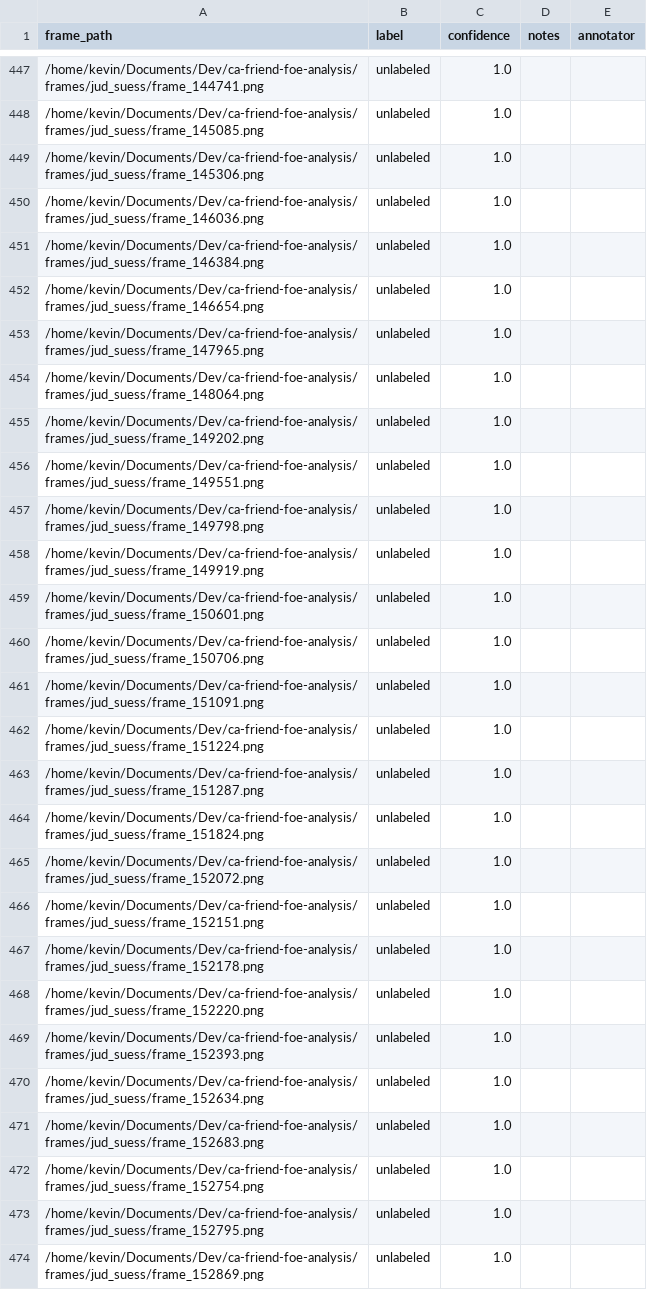
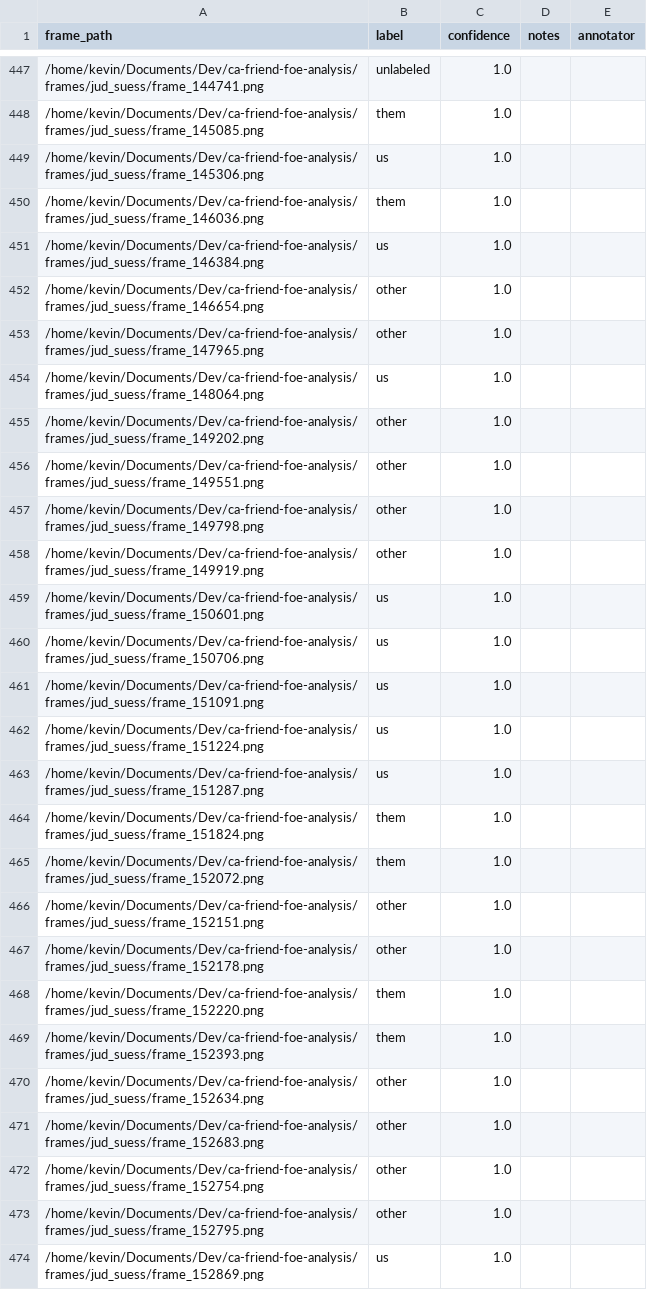
Before and after one commit to thehappyson/ca-friend-foe-analysis, a CSV file: data/annotated/jud_suess_annotations.csv, drawn as a sheet; only a part is shown, gaps mark what is left out; the diff covers the shown part only.

```diff
--- a/data/annotated/jud_suess_annotations.csv
+++ b/data/annotated/jud_suess_annotations.csv
@@ -447,28 +447,28 @@ frame_path,label,confidence,notes,annotator
 /home/kevin/Documents/Dev/ca-friend-foe-analysis/frames/jud_suess/frame_144741.png,unlabeled,1.0,,
-/home/kevin/Documents/Dev/ca-friend-foe-analysis/frames/jud_suess/frame_145085.png,unlabeled,1.0,,
-/home/kevin/Documents/Dev/ca-friend-foe-analysis/frames/jud_suess/frame_145306.png,unlabeled,1.0,,
-/home/kevin/Documents/Dev/ca-friend-foe-analysis/frames/jud_suess/frame_146036.png,unlabeled,1.0,,
-/home/kevin/Documents/Dev/ca-friend-foe-analysis/frames/jud_suess/frame_146384.png,unlabeled,1.0,,
-/home/kevin/Documents/Dev/ca-friend-foe-analysis/frames/jud_suess/frame_146654.png,unlabeled,1.0,,
-/home/kevin/Documents/Dev/ca-friend-foe-analysis/frames/jud_suess/frame_147965.png,unlabeled,1.0,,
-/home/kevin/Documents/Dev/ca-friend-foe-analysis/frames/jud_suess/frame_148064.png,unlabeled,1.0,,
-/home/kevin/Documents/Dev/ca-friend-foe-analysis/frames/jud_suess/frame_149202.png,unlabeled,1.0,,
-/home/kevin/Documents/Dev/ca-friend-foe-analysis/frames/jud_suess/frame_149551.png,unlabeled,1.0,,
-/home/kevin/Documents/Dev/ca-friend-foe-analysis/frames/jud_suess/frame_149798.png,unlabeled,1.0,,
-/home/kevin/Documents/Dev/ca-friend-foe-analysis/frames/jud_suess/frame_149919.png,unlabeled,1.0,,
-/home/kevin/Documents/Dev/ca-friend-foe-analysis/frames/jud_suess/frame_150601.png,unlabeled,1.0,,
-/home/kevin/Documents/Dev/ca-friend-foe-analysis/frames/jud_suess/frame_150706.png,unlabeled,1.0,,
-/home/kevin/Documents/Dev/ca-friend-foe-analysis/frames/jud_suess/frame_151091.png,unlabeled,1.0,,
-/home/kevin/Documents/Dev/ca-friend-foe-analysis/frames/jud_suess/frame_151224.png,unlabeled,1.0,,
-/home/kevin/Documents/Dev/ca-friend-foe-analysis/frames/jud_suess/frame_151287.png,unlabeled,1.0,,
-/home/kevin/Documents/Dev/ca-friend-foe-analysis/frames/jud_suess/frame_151824.png,unlabeled,1.0,,
-/home/kevin/Documents/Dev/ca-friend-foe-analysis/frames/jud_suess/frame_152072.png,unlabeled,1.0,,
-/home/kevin/Documents/Dev/ca-friend-foe-analysis/frames/jud_suess/frame_152151.png,unlabeled,1.0,,
-/home/kevin/Documents/Dev/ca-friend-foe-analysis/frames/jud_suess/frame_152178.png,unlabeled,1.0,,
-/home/kevin/Documents/Dev/ca-friend-foe-analysis/frames/jud_suess/frame_152220.png,unlabeled,1.0,,
-/home/kevin/Documents/Dev/ca-friend-foe-analysis/frames/jud_suess/frame_152393.png,unlabeled,1.0,,
-/home/kevin/Documents/Dev/ca-friend-foe-analysis/frames/jud_suess/frame_152634.png,unlabeled,1.0,,
-/home/kevin/Documents/Dev/ca-friend-foe-analysis/frames/jud_suess/frame_152683.png,unlabeled,1.0,,
-/home/kevin/Documents/Dev/ca-friend-foe-analysis/frames/jud_suess/frame_152754.png,unlabeled,1.0,,
-/home/kevin/Documents/Dev/ca-friend-foe-analysis/frames/jud_suess/frame_152795.png,unlabeled,1.0,,
-/home/kevin/Documents/Dev/ca-friend-foe-analysis/frames/jud_suess/frame_152869.png,unlabeled,1.0,,
+/home/kevin/Documents/Dev/ca-friend-foe-analysis/frames/jud_suess/frame_145085.png,them,1.0,,
+/home/kevin/Documents/Dev/ca-friend-foe-analysis/frames/jud_suess/frame_145306.png,us,1.0,,
+/home/kevin/Documents/Dev/ca-friend-foe-analysis/frames/jud_suess/frame_146036.png,them,1.0,,
+/home/kevin/Documents/Dev/ca-friend-foe-analysis/frames/jud_suess/frame_146384.png,us,1.0,,
+/home/kevin/Documents/Dev/ca-friend-foe-analysis/frames/jud_suess/frame_146654.png,other,1.0,,
+/home/kevin/Documents/Dev/ca-friend-foe-analysis/frames/jud_suess/frame_147965.png,other,1.0,,
+/home/kevin/Documents/Dev/ca-friend-foe-analysis/frames/jud_suess/frame_148064.png,us,1.0,,
+/home/kevin/Documents/Dev/ca-friend-foe-analysis/frames/jud_suess/frame_149202.png,other,1.0,,
+/home/kevin/Documents/Dev/ca-friend-foe-analysis/frames/jud_suess/frame_149551.png,other,1.0,,
+/home/kevin/Documents/Dev/ca-friend-foe-analysis/frames/jud_suess/frame_149798.png,other,1.0,,
+/home/kevin/Documents/Dev/ca-friend-foe-analysis/frames/jud_suess/frame_149919.png,other,1.0,,
+/home/kevin/Documents/Dev/ca-friend-foe-analysis/frames/jud_suess/frame_150601.png,us,1.0,,
+/home/kevin/Documents/Dev/ca-friend-foe-analysis/frames/jud_suess/frame_150706.png,us,1.0,,
+/home/kevin/Documents/Dev/ca-friend-foe-analysis/frames/jud_suess/frame_151091.png,us,1.0,,
+/home/kevin/Documents/Dev/ca-friend-foe-analysis/frames/jud_suess/frame_151224.png,us,1.0,,
+/home/kevin/Documents/Dev/ca-friend-foe-analysis/frames/jud_suess/frame_151287.png,us,1.0,,
+/home/kevin/Documents/Dev/ca-friend-foe-analysis/frames/jud_suess/frame_151824.png,them,1.0,,
+/home/kevin/Documents/Dev/ca-friend-foe-analysis/frames/jud_suess/frame_152072.png,them,1.0,,
+/home/kevin/Documents/Dev/ca-friend-foe-analysis/frames/jud_suess/frame_152151.png,other,1.0,,
+/home/kevin/Documents/Dev/ca-friend-foe-analysis/frames/jud_suess/frame_152178.png,other,1.0,,
+/home/kevin/Documents/Dev/ca-friend-foe-analysis/frames/jud_suess/frame_152220.png,them,1.0,,
+/home/kevin/Documents/Dev/ca-friend-foe-analysis/frames/jud_suess/frame_152393.png,them,1.0,,
+/home/kevin/Documents/Dev/ca-friend-foe-analysis/frames/jud_suess/frame_152634.png,other,1.0,,
+/home/kevin/Documents/Dev/ca-friend-foe-analysis/frames/jud_suess/frame_152683.png,other,1.0,,
+/home/kevin/Documents/Dev/ca-friend-foe-analysis/frames/jud_suess/frame_152754.png,other,1.0,,
+/home/kevin/Documents/Dev/ca-friend-foe-analysis/frames/jud_suess/frame_152795.png,other,1.0,,
+/home/kevin/Documents/Dev/ca-friend-foe-analysis/frames/jud_suess/frame_152869.png,us,1.0,,
```
Also changed, not shown: 115 edited cells elsewhere in this file.
